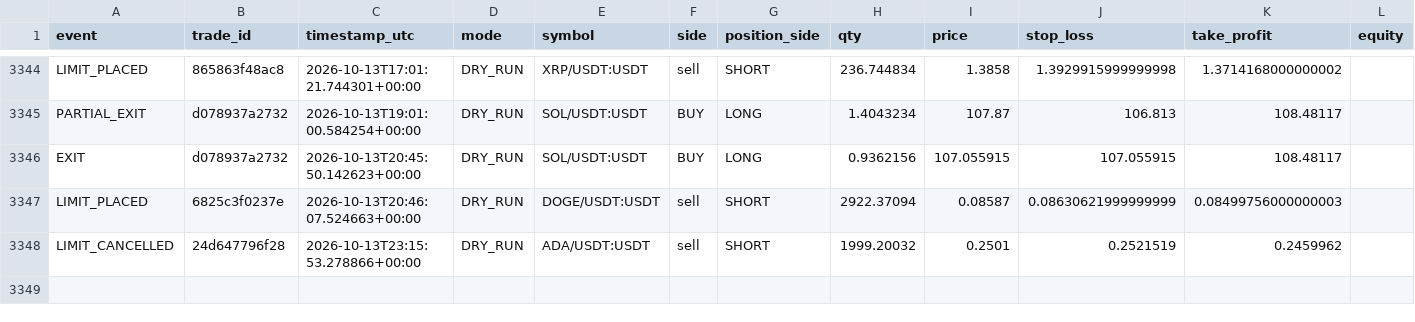
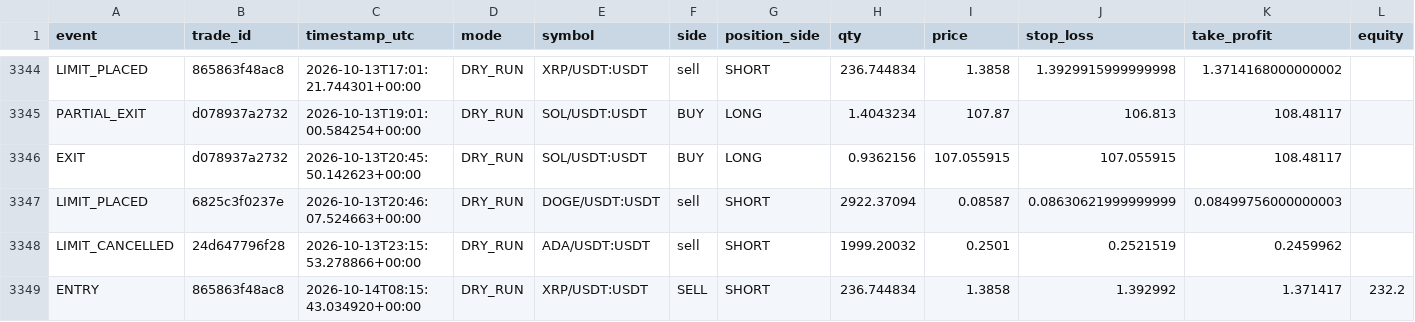
Before and after one commit to MatveevIlya1995/bingx-order-block-bot, a CSV file: data/trades.csv, drawn as a sheet; only a part is shown, gaps mark what is left out; rows hold the shown columns only; the diff names each change by its address in the sheet, - before the commit and + after, or states it on an @@ line.

```diff
--- a/data/trades.csv
+++ b/data/trades.csv
+row 3349: ENTRY | 865863f48ac8 | 2026-10-14T08:15:43.034920+00:00 | DRY_RUN | XRP/USDT:USDT | SELL | SHORT | 236.744834 | 1.3858 | 1.392992 | 1.371417 | 232.2
```
Also changed, not shown: 1 other file.
